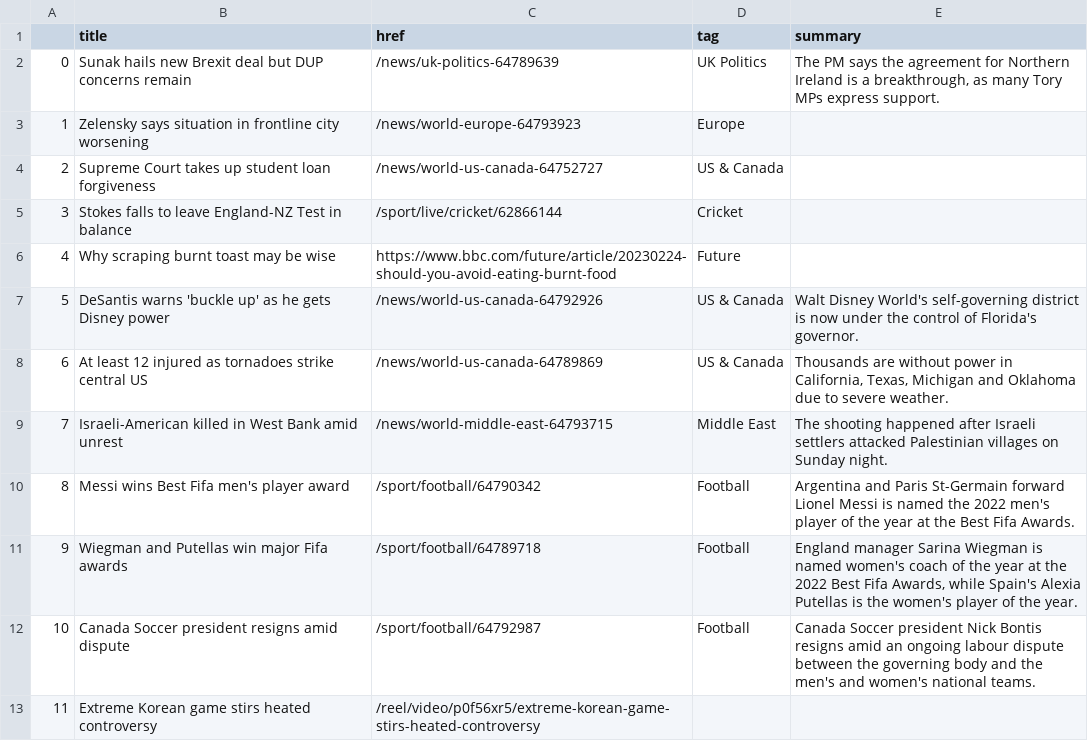
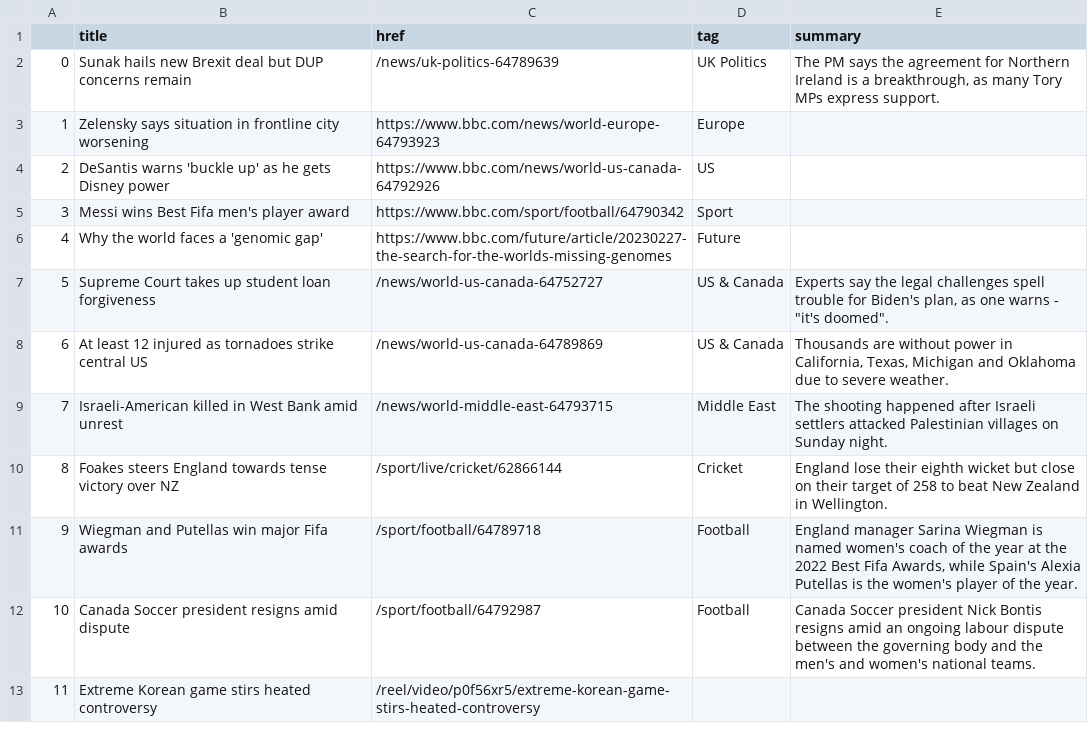
Before and after one commit to jjomalley/Auto-Scraper, a CSV file: bbc-headlines.csv, drawn as a sheet; only a part is shown; the diff covers the shown part only; the diff names each change by its address in the sheet, - before the commit and + after, or states it on an @@ line.

```diff
--- a/bbc-headlines.csv
+++ b/bbc-headlines.csv
-C3 (href): /news/world-europe-64793923
+C3 (href): https://www.bbc.com/news/world-europe-64793923
-B4 (title): Supreme Court takes up student loan forgiveness
+B4 (title): DeSantis warns 'buckle up' as he gets Disney power
-C4 (href): /news/world-us-canada-64752727
+C4 (href): https://www.bbc.com/news/world-us-canada-64792926
-D4 (tag): US & Canada
+D4 (tag): US
-B5 (title): Stokes falls to leave England-NZ Test in balance
+B5 (title): Messi wins Best Fifa men's player award
-C5 (href): /sport/live/cricket/62866144
+C5 (href): https://www.bbc.com/sport/football/64790342
-D5 (tag): Cricket
+D5 (tag): Sport
-B6 (title): Why scraping burnt toast may be wise
+B6 (title): Why the world faces a 'genomic gap'
-C6 (href): https://www.bbc.com/future/article/20230224-should-you-avoid-eating-burnt-food
+C6 (href): https://www.bbc.com/future/article/20230227-the-search-for-the-worlds-missing-genomes
-B7 (title): DeSantis warns 'buckle up' as he gets Disney power
+B7 (title): Supreme Court takes up student loan forgiveness
-C7 (href): /news/world-us-canada-64792926
+C7 (href): /news/world-us-canada-64752727
-E7 (summary): Walt Disney World's self-governing district is now under the control of Florida's governor.
+E7 (summary): Experts say the legal challenges spell trouble for Biden's plan, as one warns - "it's doomed".
-B10 (title): Messi wins Best Fifa men's player award
+B10 (title): Foakes steers England towards tense victory over NZ
-C10 (href): /sport/football/64790342
+C10 (href): /sport/live/cricket/62866144
-D10 (tag): Football
+D10 (tag): Cricket
-E10 (summary): Argentina and Paris St-Germain forward Lionel Messi is named the 2022 men's player of the year at the Best Fifa Awards.
+E10 (summary): England lose their eighth wicket but close on their target of 258 to beat New Zealand in Wellington.
```
Also changed, not shown: 28 edited cells elsewhere in this file.
